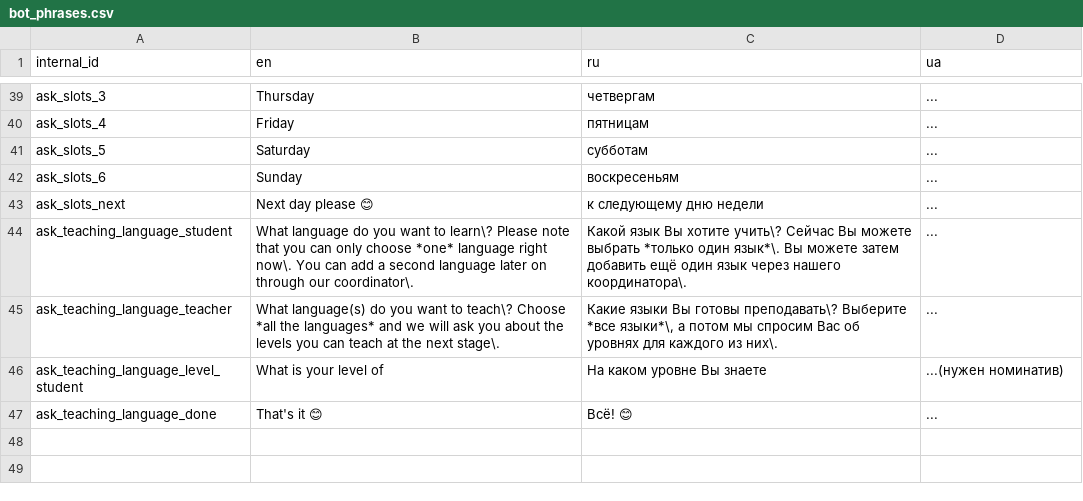
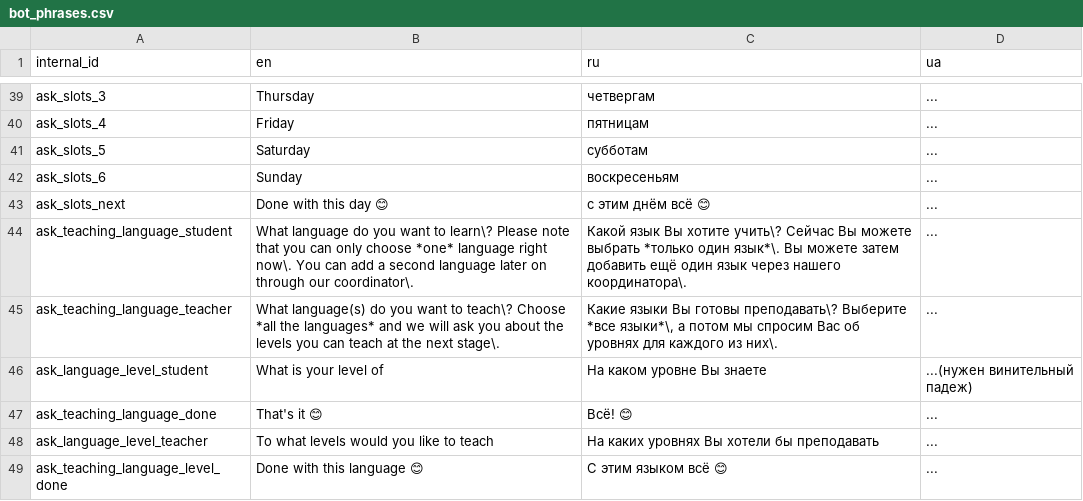
Before and after one commit to samanthasgroup/samanthas-telegram-bot, a CSV file: data/bot_phrases.csv, drawn as a sheet; only a part is shown, gaps mark what is left out.

Commit message:
add functions for levels of teaching languages

```diff
--- a/data/bot_phrases.csv
+++ b/data/bot_phrases.csv
@@ -42,6 +42,8 @@ ask_slots_5,Saturday,субботам,...
 ask_slots_6,Sunday,воскресеньям,...
-ask_slots_next,Next day please 😊,к следующему дню недели,...
+ask_slots_next,Done with this day 😊,с этим днём всё 😊,...
 ask_teaching_language_student,What language do you want to learn\? Please note that you can only choose *one* language right now\. You can add a second language later on through our coordinator\.,Какой язык Вы хотите учить\? Сейчас Вы можете выбрать *только один язык*\. Вы можете затем добавить ещё один язык через нашего координатора\.,...
 ask_teaching_language_teacher,What language(s) do you want to teach\? Choose *all the languages* and we will ask you about the levels you can teach at the next stage\.,"Какие языки Вы готовы преподавать\? Выберите *все языки*\, а потом мы спросим Вас об уровнях для каждого из них\.",...
-ask_teaching_language_level_student,What is your level of,На каком уровне Вы знаете,...(нужен номинатив)
+ask_language_level_student,What is your level of,На каком уровне Вы знаете,...(нужен винительный падеж)
 ask_teaching_language_done,That's it 😊,Всё! 😊,...
+ask_language_level_teacher,To what levels would you like to teach,На каких уровнях Вы хотели бы преподавать,...
+ask_teaching_language_level_done,Done with this language 😊,С этим языком всё 😊,...
```
Also changed, not shown: 4 other files.
